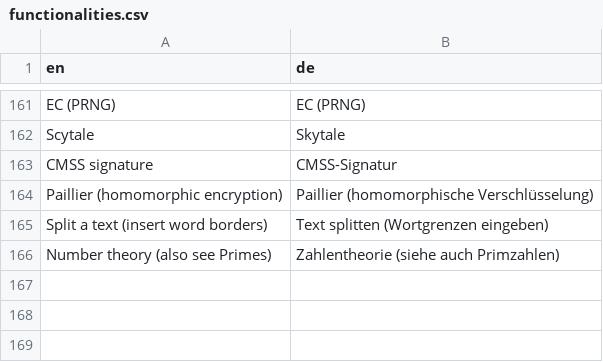
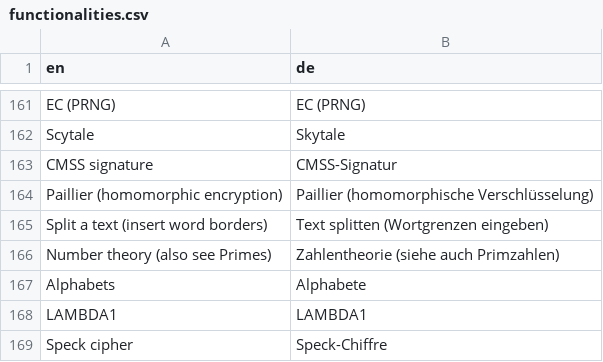
Before and after one commit to simlei/org.cryptool.functionlist, a CSV file: ws-static/data/functionalities.csv, drawn as a sheet; only a part is shown, gaps mark what is left out; the diff names each change by its address in the sheet, - before the commit and + after, or states it on an @@ line.

```diff
--- a/ws-static/data/functionalities.csv
+++ b/ws-static/data/functionalities.csv
+row 167: Alphabets | Alphabete
+row 168: LAMBDA1 | LAMBDA1
+row 169: Speck cipher | Speck-Chiffre
```
Also changed, not shown: ws-static/data/categories_interaction_required_ct2.csv, ws-static/data/functionalities_interaction_required_ct2.csv.
